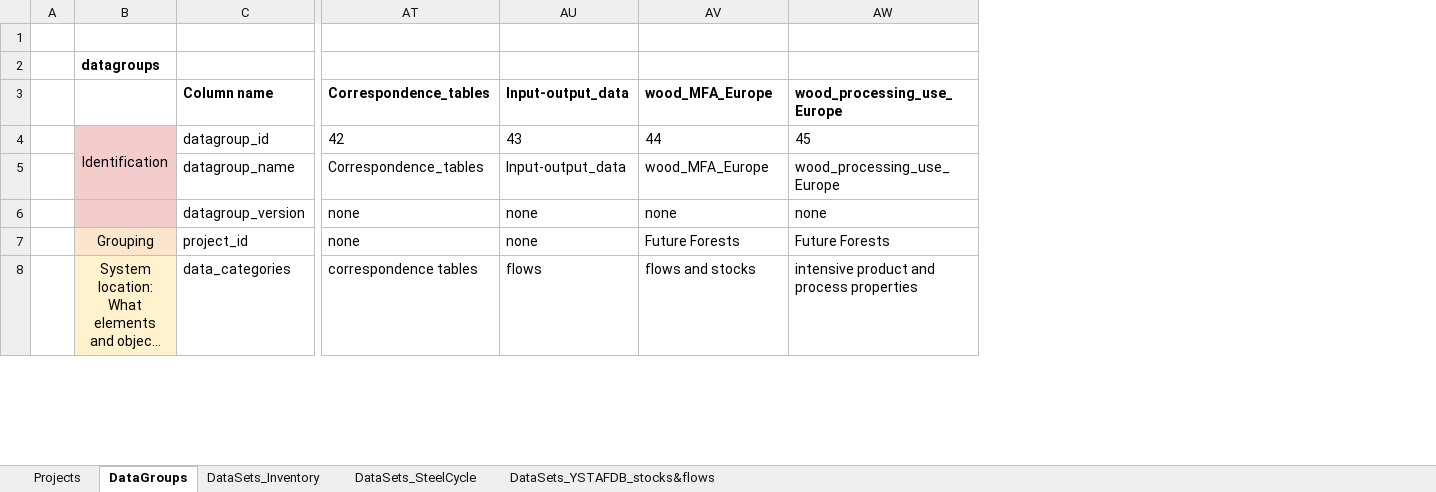
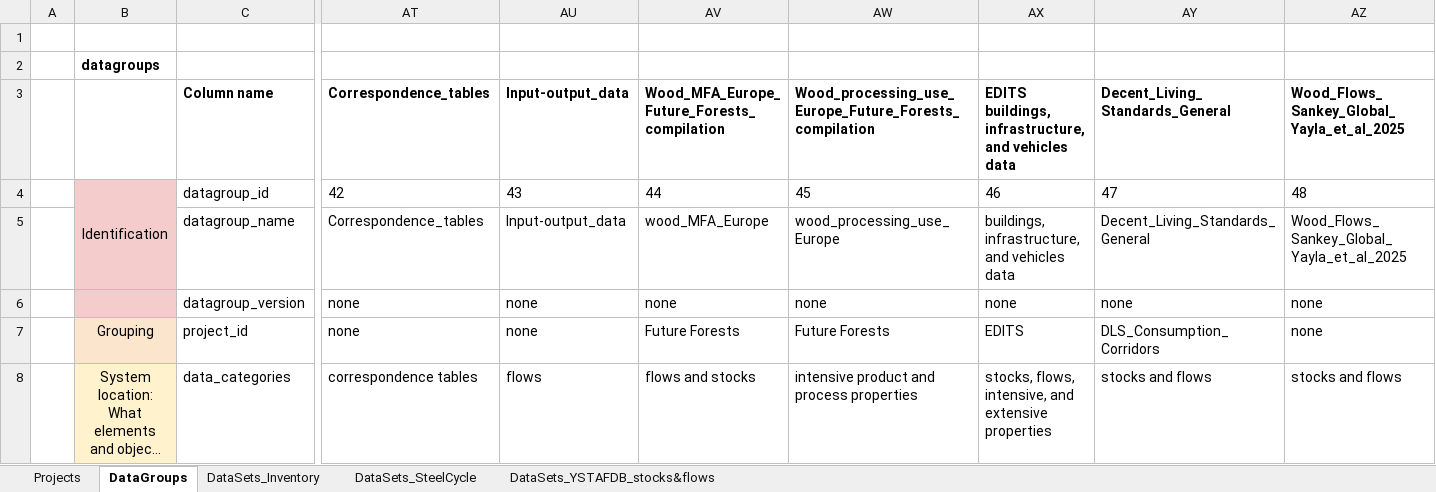
Before and after one commit to IndEcol/IE_data_commons, an Excel workbook: IEDC_content_fill/IEDC_Prototype_Datasets_Batch1_Upload_MASTER.xlsx, sheet DataGroups, drawn as a sheet; only a part is shown, gaps mark what is left out; long unchanged cells end in …; values as stored, in another font and other column widths than the file's, no borders; the diff covers the shown part only; the diff names each change by its address in the sheet, - before the commit and + after, or states it on an @@ line.

```diff
--- a/IEDC_content_fill/IEDC_Prototype_Datasets_Batch1_Upload_MASTER.xlsx (sheet DataGroups)
+++ b/IEDC_content_fill/IEDC_Prototype_Datasets_Batch1_Upload_MASTER.xlsx (sheet DataGroups)
+column AX, rows 3-8: EDITS buildings, infrastructure, and vehicles data | 46 | buildings, infrastructure, and vehicles data | none | EDITS | stocks, flows, intensive, and extensive properties
+column AY, rows 3-8: Decent_Living_Standards_General | 47 | Decent_Living_Standards_General | none | DLS_Consumption_Corridors | stocks and flows
+column AZ, rows 3-8: Wood_Flows_Sankey_Global_Yayla_et_al_2025 | 48 | Wood_Flows_Sankey_Global_Yayla_et_al_2025 | none | none | stocks and flows
-AV3: wood_MFA_Europe
+AV3: Wood_MFA_Europe_Future_Forests_compilation
-AW3: wood_processing_use_Europe
+AW3: Wood_processing_use_Europe_Future_Forests_compilation
```
Also changed, not shown: 1 edited cell elsewhere in this sheet, sheet DataSets_Inventory, 6 other files.
